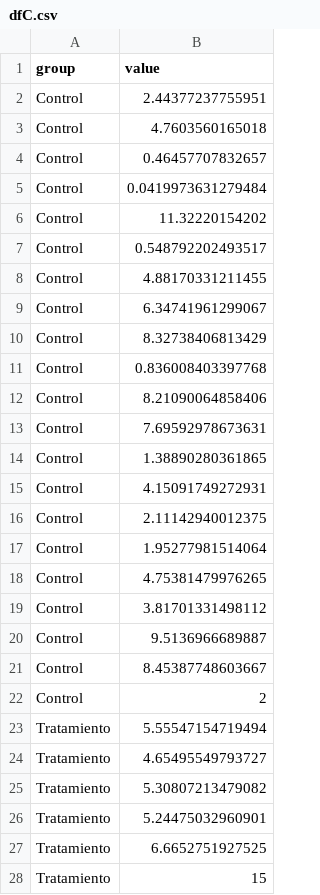
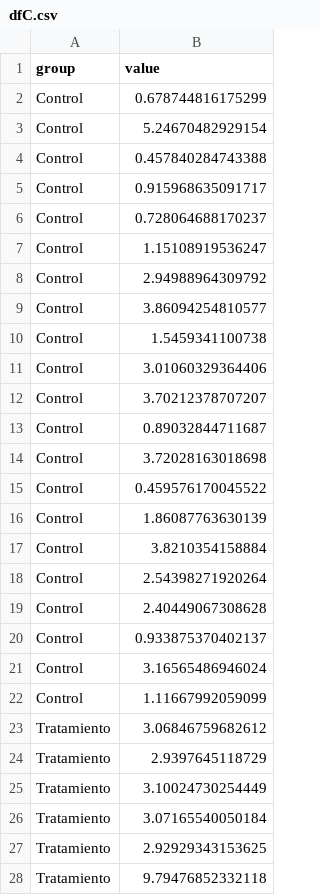
Before and after one commit to marta-coronado/TAB-data-figs, a CSV file: dfC.csv, drawn as a sheet.

```diff
--- a/dfC.csv
+++ b/dfC.csv
@@ -1,28 +1,28 @@
 "group","value"
-"Control",2.44377237755951
-"Control",4.7603560165018
-"Control",0.46457707832657
-"Control",0.0419973631279484
-"Control",11.32220154202
-"Control",0.548792202493517
-"Control",4.88170331211455
-"Control",6.34741961299067
-"Control",8.32738406813429
-"Control",0.836008403397768
-"Control",8.21090064858406
-"Control",7.69592978673631
-"Control",1.38890280361865
-"Control",4.15091749272931
-"Control",2.11142940012375
-"Control",1.95277981514064
-"Control",4.75381479976265
-"Control",3.81701331498112
-"Control",9.5136966689887
-"Control",8.45387748603667
-"Control",2
-"Tratamiento",5.55547154719494
-"Tratamiento",4.65495549793727
-"Tratamiento",5.30807213479082
-"Tratamiento",5.24475032960901
-"Tratamiento",6.6652751927525
-"Tratamiento",15
+"Control",0.678744816175299
+"Control",5.24670482929154
+"Control",0.457840284743388
+"Control",0.915968635091717
+"Control",0.728064688170237
+"Control",1.15108919536247
+"Control",2.94988964309792
+"Control",3.86094254810577
+"Control",1.5459341100738
+"Control",3.01060329364406
+"Control",3.70212378707207
+"Control",0.89032844711687
+"Control",3.72028163018698
+"Control",0.459576170045522
+"Control",1.86087763630139
+"Control",3.8210354158884
+"Control",2.54398271920264
+"Control",2.40449067308628
+"Control",0.933875370402137
+"Control",3.16565486946024
+"Control",1.11667992059099
+"Tratamiento",3.06846759682612
+"Tratamiento",2.9397645118729
+"Tratamiento",3.10024730254449
+"Tratamiento",3.07165540050184
+"Tratamiento",2.92929343153625
+"Tratamiento",9.79476852332118
```
Also changed, not shown: dfB.csv.
